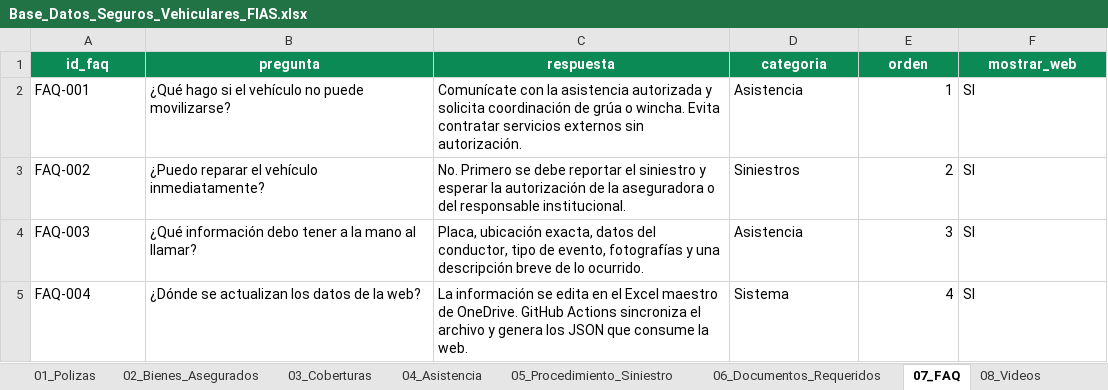
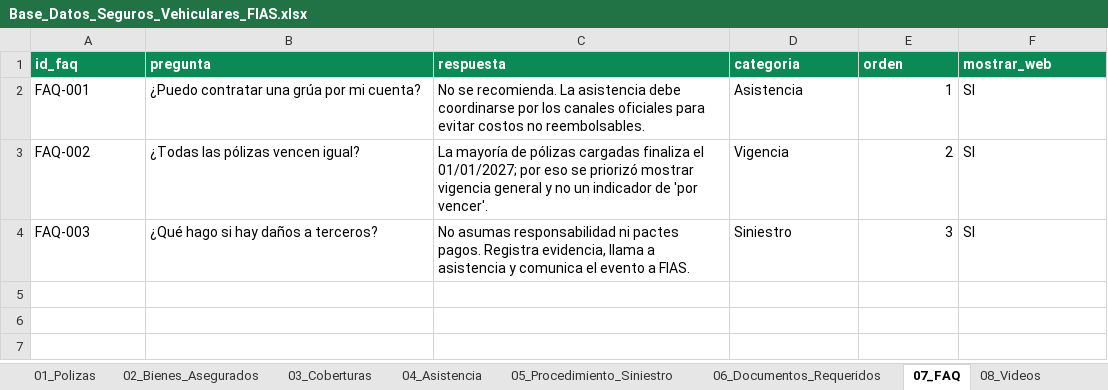
Before and after one commit to jaircruz1304/FIAS-SEGUROS, an Excel workbook: templates/Base_Datos_Seguros_Vehiculares_FIAS.xlsx, sheet 07_FAQ, drawn as a sheet; values as stored, in another font and other column widths than the file's, no borders; table styles not drawn; the diff names each change by its address in the sheet, - before the commit and + after, or states it on an @@ line.

```diff
--- a/templates/Base_Datos_Seguros_Vehiculares_FIAS.xlsx (sheet 07_FAQ)
+++ b/templates/Base_Datos_Seguros_Vehiculares_FIAS.xlsx (sheet 07_FAQ)
-A1:F1 alignment: center
+A1:F1 alignment: left
-B2 (pregunta): ¿Qué hago si el vehículo no puede movilizarse?
+B2 (pregunta): ¿Puedo contratar una grúa por mi cuenta?
-C2 (respuesta): Comunícate con la asistencia autorizada y solicita coordinación de grúa o wincha. Evita contratar servicios externos sin autorización.
+C2 (respuesta): No se recomienda. La asistencia debe coordinarse por los canales oficiales para evitar costos no reembolsables.
-B3 (pregunta): ¿Puedo reparar el vehículo inmediatamente?
+B3 (pregunta): ¿Todas las pólizas vencen igual?
-C3 (respuesta): No. Primero se debe reportar el siniestro y esperar la autorización de la aseguradora o del responsable institucional.
+C3 (respuesta): La mayoría de pólizas cargadas finaliza el 01/01/2027; por eso se priorizó mostrar vigencia general y no un indicador de 'por vencer'.
-D3 (categoria): Siniestros
+D3 (categoria): Vigencia
-B4 (pregunta): ¿Qué información debo tener a la mano al llamar?
+B4 (pregunta): ¿Qué hago si hay daños a terceros?
-C4 (respuesta): Placa, ubicación exacta, datos del conductor, tipo de evento, fotografías y una descripción breve de lo ocurrido.
+C4 (respuesta): No asumas responsabilidad ni pactes pagos. Registra evidencia, llama a asistencia y comunica el evento a FIAS.
-D4 (categoria): Asistencia
+D4 (categoria): Siniestro
-row 5: FAQ-004 | ¿Dónde se actualizan los datos de la web? | La información se edita en el Excel maestro de OneDrive. GitHub Actions sincroniza el archivo y genera los JSON que consume la web. | Sistema | 4 | SI
```
Also changed, not shown: sheet 01_Polizas, sheet 02_Bienes_Asegurados, sheet 03_Coberturas, sheet 10_Catalogos, sheet 00_Dashboard, sheet 06_Documentos_Requeridos, 5 more sheets, other sheet tabs, formulas that keep their value, 16 other files.
